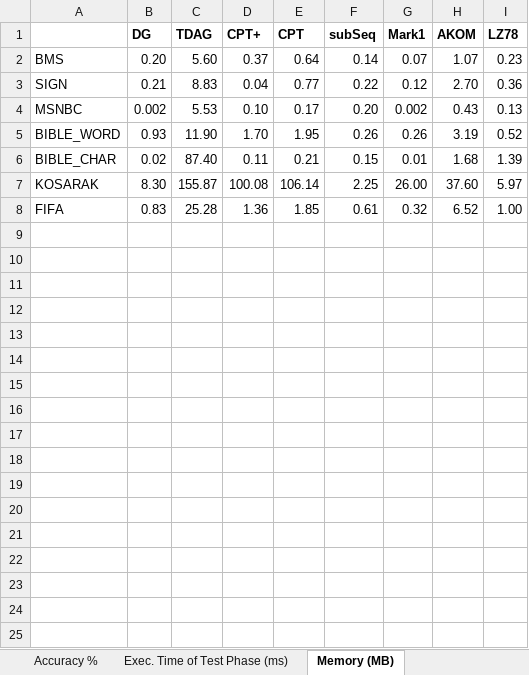
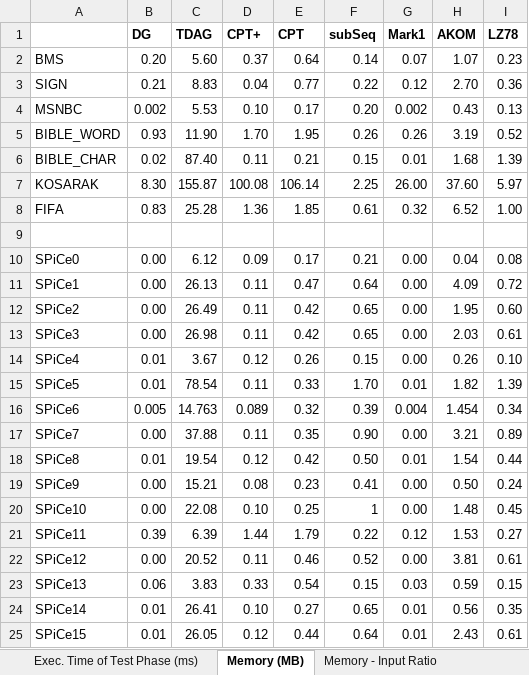
Before and after one commit to rafkt/sBP, an Excel workbook: final_experiments_data.xlsx, sheet Memory (MB), drawn as a sheet; values as stored, in another font and other column widths than the file's, no borders; the diff names each change by its address in the sheet, - before the commit and + after, or states it on an @@ line.

```diff
--- a/final_experiments_data.xlsx (sheet Memory (MB))
+++ b/final_experiments_data.xlsx (sheet Memory (MB))
+row 9: (empty)
+row 10: SPiCe0 | 0.00 | 6.12 | 0.09 | 0.17 | 0.21 | 0.00 | 0.04 | 0.08
+row 11: SPiCe1 | 0.00 | 26.13 | 0.11 | 0.47 | 0.64 | 0.00 | 4.09 | 0.72
+row 12: SPiCe2 | 0.00 | 26.49 | 0.11 | 0.42 | 0.65 | 0.00 | 1.95 | 0.60
+row 13: SPiCe3 | 0.00 | 26.98 | 0.11 | 0.42 | 0.65 | 0.00 | 2.03 | 0.61
+row 14: SPiCe4 | 0.01 | 3.67 | 0.12 | 0.26 | 0.15 | 0.00 | 0.26 | 0.10
+row 15: SPiCe5 | 0.01 | 78.54 | 0.11 | 0.33 | 1.70 | 0.01 | 1.82 | 1.39
+row 16: SPiCe6 | 0.005 | 14.763 | 0.089 | 0.32 | 0.39 | 0.004 | 1.454 | 0.34
+row 17: SPiCe7 | 0.00 | 37.88 | 0.11 | 0.35 | 0.90 | 0.00 | 3.21 | 0.89
+row 18: SPiCe8 | 0.01 | 19.54 | 0.12 | 0.42 | 0.50 | 0.01 | 1.54 | 0.44
+row 19: SPiCe9 | 0.00 | 15.21 | 0.08 | 0.23 | 0.41 | 0.00 | 0.50 | 0.24
+row 20: SPiCe10 | 0.00 | 22.08 | 0.10 | 0.25 | 1 | 0.00 | 1.48 | 0.45
+row 21: SPiCe11 | 0.39 | 6.39 | 1.44 | 1.79 | 0.22 | 0.12 | 1.53 | 0.27
+row 22: SPiCe12 | 0.00 | 20.52 | 0.11 | 0.46 | 0.52 | 0.00 | 3.81 | 0.61
+row 23: SPiCe13 | 0.06 | 3.83 | 0.33 | 0.54 | 0.15 | 0.03 | 0.59 | 0.15
+row 24: SPiCe14 | 0.01 | 26.41 | 0.10 | 0.27 | 0.65 | 0.01 | 0.56 | 0.35
+row 25: SPiCe15 | 0.01 | 26.05 | 0.12 | 0.44 | 0.64 | 0.01 | 2.43 | 0.61
```
Also changed, not shown: sheet Memory - Input Ratio, sheet Accuracy %, sheet Datasets Attributes, Notes, other sheet tabs, charts or pictures.
